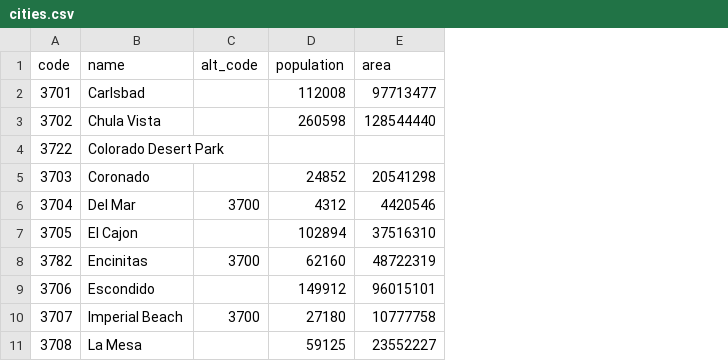
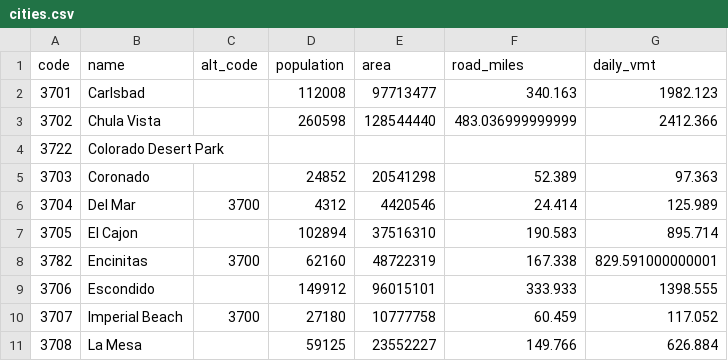
Before and after one commit to SDRDLAnalysts/data-projects, a CSV file: iswitrs.chp.ca.gov-collisions-2014_2016/data/cities.csv, drawn as a sheet; only a part is shown; the diff names each change by its address in the sheet, - before the commit and + after, or states it on an @@ line.

```diff
--- a/iswitrs.chp.ca.gov-collisions-2014_2016/data/cities.csv
+++ b/iswitrs.chp.ca.gov-collisions-2014_2016/data/cities.csv
+column F (road_miles), rows 2-11: 340.163 | 483.036999999999 |  | 52.389 | 24.414 | 190.583 | 167.338 | 333.933 | 60.459 | 149.766
+column G (daily_vmt), rows 2-11: 1982.123 | 2412.366 |  | 97.363 | 125.989 | 895.714 | 829.591000000001 | 1398.555 | 117.052 | 626.884
```
Also changed, not shown: iswitrs.chp.ca.gov-collisions-2014_2016/metadata.csv, sandiego.gov/sandiego.gov-police_regions/metadata.csv, 24 other files.
